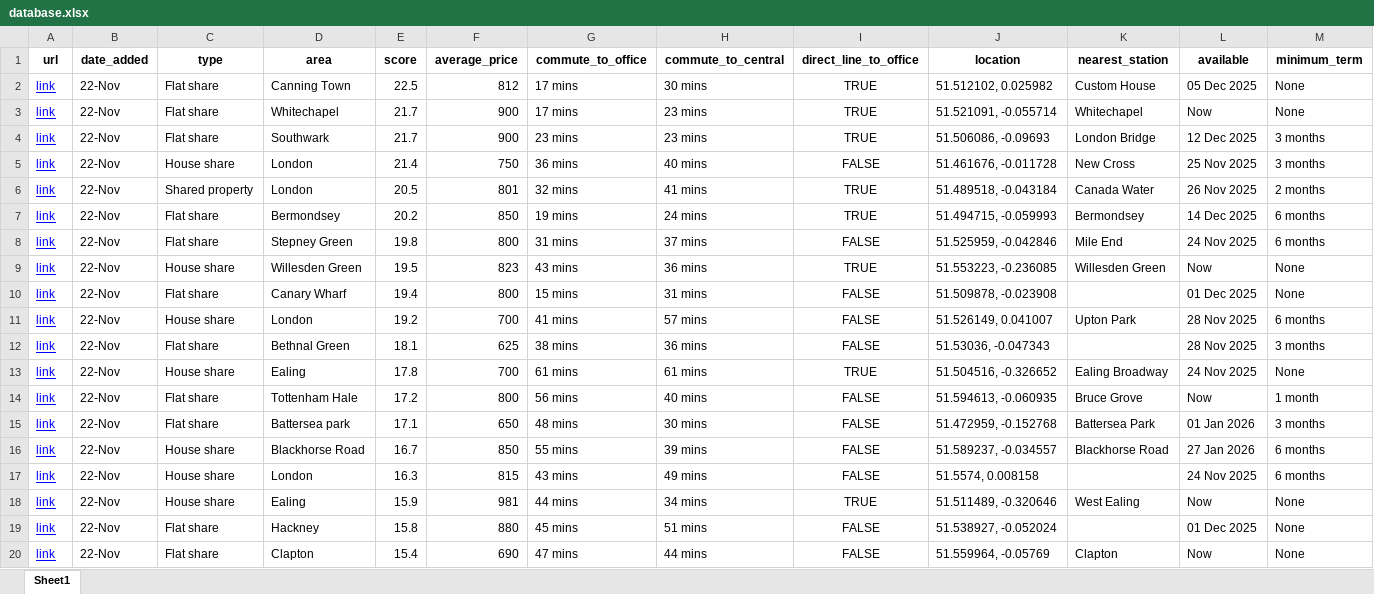
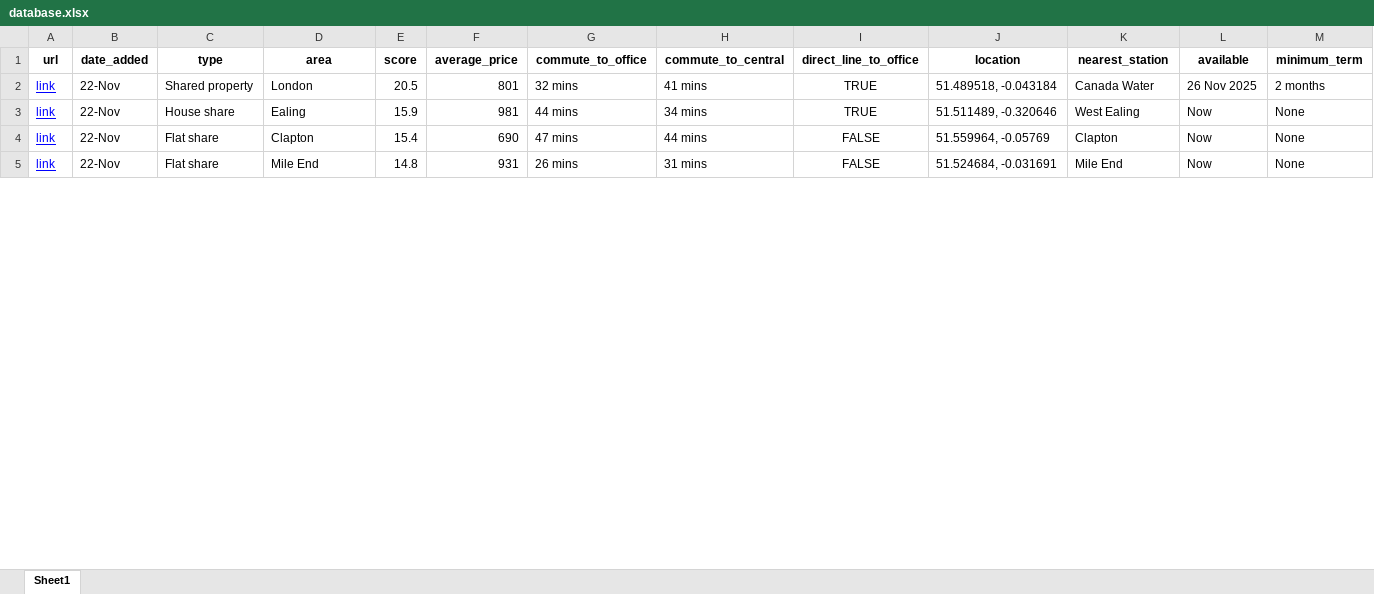
Before and after one commit to PatrickMiller164/spareroom-scraper, an Excel workbook: output/database.xlsx, sheet Sheet1, drawn as a sheet; only a part is shown; the shorter side is filled out with more unchanged rows; values as stored, in another font and other column widths than the file's, no borders; rows hold the shown columns only; the diff covers the shown part only; the diff names each change by its address in the sheet, - before the commit and + after, or states it on an @@ line.

```diff
--- a/output/database.xlsx (sheet Sheet1)
+++ b/output/database.xlsx (sheet Sheet1)
-row 2: link | 22-Nov | Flat share | Canning Town | 22.5 | 812 | 17 mins | 30 mins | TRUE | 51.512102, 0.025982 | Custom House | 05 Dec 2025 | None
-row 3: link | 22-Nov | Flat share | Whitechapel | 21.7 | 900 | 17 mins | 23 mins | TRUE | 51.521091, -0.055714 | Whitechapel | Now | None
-row 4: link | 22-Nov | Flat share | Southwark | 21.7 | 900 | 23 mins | 23 mins | TRUE | 51.506086, -0.09693 | London Bridge | 12 Dec 2025 | 3 months
-row 5: link | 22-Nov | House share | London | 21.4 | 750 | 36 mins | 40 mins | FALSE | 51.461676, -0.011728 | New Cross | 25 Nov 2025 | 3 months
-row 7: link | 22-Nov | Flat share | Bermondsey | 20.2 | 850 | 19 mins | 24 mins | TRUE | 51.494715, -0.059993 | Bermondsey | 14 Dec 2025 | 6 months
-row 8: link | 22-Nov | Flat share | Stepney Green | 19.8 | 800 | 31 mins | 37 mins | FALSE | 51.525959, -0.042846 | Mile End | 24 Nov 2025 | 6 months
-row 9: link | 22-Nov | House share | Willesden Green | 19.5 | 823 | 43 mins | 36 mins | TRUE | 51.553223, -0.236085 | Willesden Green | Now | None
-row 10: link | 22-Nov | Flat share | Canary Wharf | 19.4 | 800 | 15 mins | 31 mins | FALSE | 51.509878, -0.023908 |  | 01 Dec 2025 | None
-row 11: link | 22-Nov | House share | London | 19.2 | 700 | 41 mins | 57 mins | FALSE | 51.526149, 0.041007 | Upton Park | 28 Nov 2025 | 6 months
-row 12: link | 22-Nov | Flat share | Bethnal Green | 18.1 | 625 | 38 mins | 36 mins | FALSE | 51.53036, -0.047343 |  | 28 Nov 2025 | 3 months
-row 13: link | 22-Nov | House share | Ealing | 17.8 | 700 | 61 mins | 61 mins | TRUE | 51.504516, -0.326652 | Ealing Broadway | 24 Nov 2025 | None
-row 14: link | 22-Nov | Flat share | Tottenham Hale | 17.2 | 800 | 56 mins | 40 mins | FALSE | 51.594613, -0.060935 | Bruce Grove | Now | 1 month
-row 15: link | 22-Nov | Flat share | Battersea park | 17.1 | 650 | 48 mins | 30 mins | FALSE | 51.472959, -0.152768 | Battersea Park | 01 Jan 2026 | 3 months
-row 16: link | 22-Nov | House share | Blackhorse Road | 16.7 | 850 | 55 mins | 39 mins | FALSE | 51.589237, -0.034557 | Blackhorse Road | 27 Jan 2026 | 6 months
-row 17: link | 22-Nov | House share | London | 16.3 | 815 | 43 mins | 49 mins | FALSE | 51.5574, 0.008158 |  | 24 Nov 2025 | 6 months
-row 19: link | 22-Nov | Flat share | Hackney | 15.8 | 880 | 45 mins | 51 mins | FALSE | 51.538927, -0.052024 |  | 01 Dec 2025 | None
```
Also changed, not shown: 10 removed rows and 41 edited cells elsewhere in this sheet, 13 other files.
